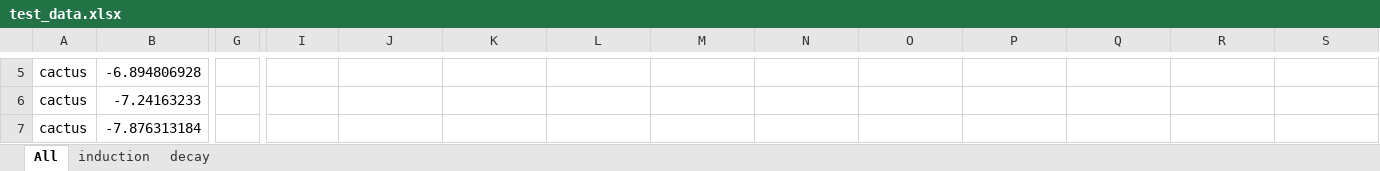
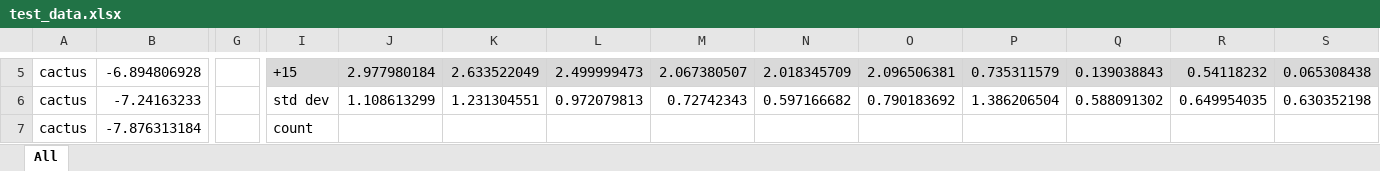
Before and after one commit to lhdp0110/Negative-Regulator-Project, an Excel workbook: test_data.xlsx, sheet All, drawn as a sheet; only a part is shown, gaps mark what is left out; values as stored, in another font and other column widths than the file's, no borders; the diff covers the shown part only; the diff names each change by its address in the sheet, - before the commit and + after, or states it on an @@ line.

```diff
--- a/test_data.xlsx (sheet All)
+++ b/test_data.xlsx (sheet All)
-sheet tab: induction
-sheet tab: decay
-I5: (empty)
+I5: +15
-I5:S5 fill: none
+I5:S5 fill: #D9D9D9
-J5: (empty)
+J5: 2.977980184
-K5: (empty)
+K5: 2.633522049
-L5: (empty)
+L5: 2.499999473
-M5: (empty)
+M5: 2.067380507
-N5: (empty)
+N5: 2.018345709
-O5: (empty)
+O5: 2.096506381
-P5: (empty)
+P5: 0.735311579
-Q5: (empty)
+Q5: 0.139038843
-R5: (empty)
+R5: 0.54118232
-S5: (empty)
+S5: 0.065308438
-I6: (empty)
+I6: std dev
-J6: (empty)
+J6: 1.108613299
-K6: (empty)
+K6: 1.231304551
-L6: (empty)
+L6: 0.972079813
-M6: (empty)
+M6: 0.72742343
-N6: (empty)
+N6: 0.597166682
-O6: (empty)
+O6: 0.790183692
-P6: (empty)
+P6: 1.386206504
-Q6: (empty)
+Q6: 0.588091302
-R6: (empty)
+R6: 0.649954035
-S6: (empty)
+S6: 0.630352198
-I7: (empty)
+I7: count
```
Also changed, not shown: 158 removed rows, 273 edited cells, cell formats and merged cells elsewhere in this sheet, 2 other files.
